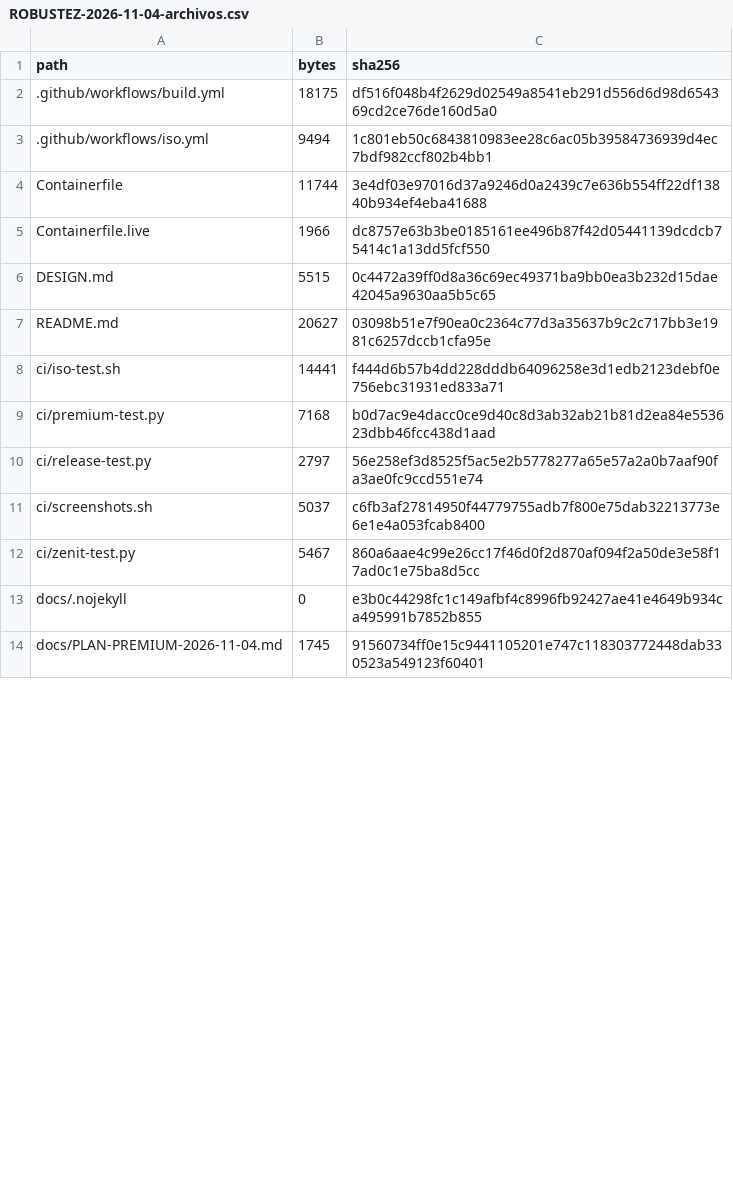
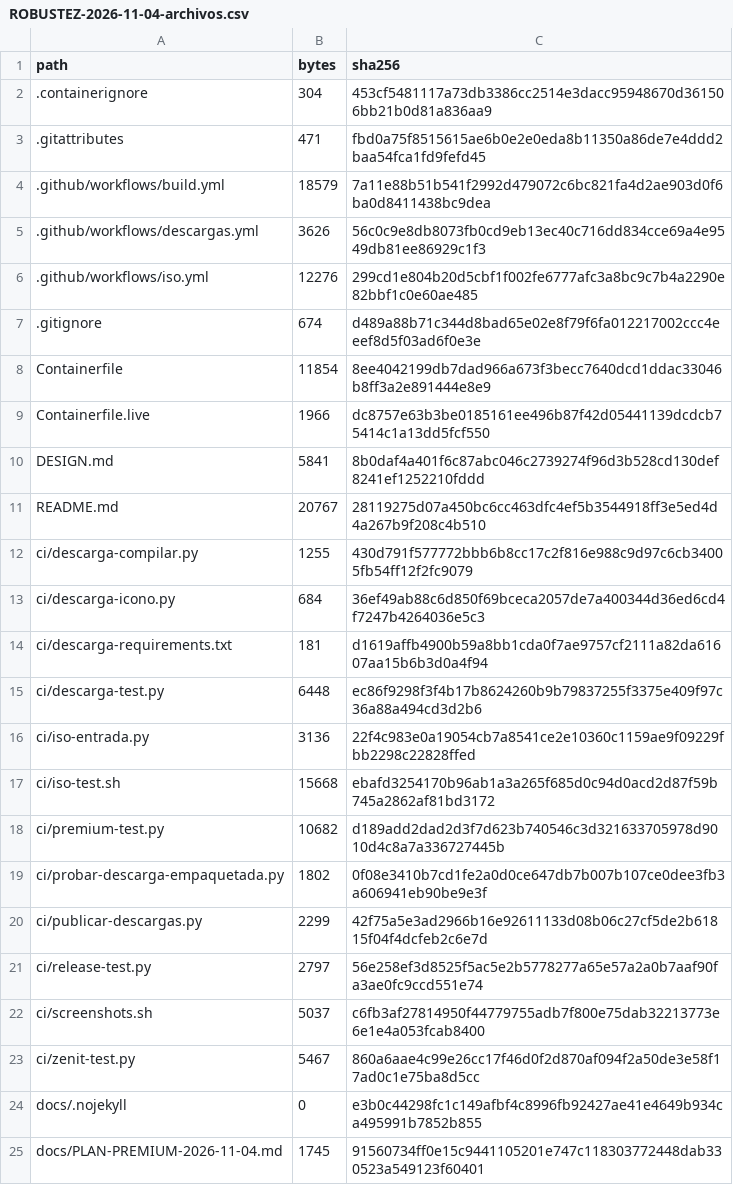
Before and after one commit to bernaljeanp/antu-os, a CSV file: docs/ROBUSTEZ-2026-11-04-archivos.csv, drawn as a sheet; only a part is shown; the diff covers the shown part only.

Commit message:
docs: registrar la ISO y descarga pública verificadas [skip ci]

```diff
--- a/docs/ROBUSTEZ-2026-11-04-archivos.csv
+++ b/docs/ROBUSTEZ-2026-11-04-archivos.csv
@@ -1,10 +1,21 @@
 path,bytes,sha256
-.github/workflows/build.yml,18175,df516f048b4f2629d02549a8541eb291d556d6d98d654369cd2ce76de160d5a0
-.github/workflows/iso.yml,9494,1c801eb50c6843810983ee28c6ac05b39584736939d4ec7bdf982ccf802b4bb1
-Containerfile,11744,3e4df03e97016d37a9246d0a2439c7e636b554ff22df13840b934ef4eba41688
+.containerignore,304,453cf5481117a73db3386cc2514e3dacc95948670d361506bb21b0d81a836aa9
+.gitattributes,471,fbd0a75f8515615ae6b0e2e0eda8b11350a86de7e4ddd2baa54fca1fd9fefd45
+.github/workflows/build.yml,18579,7a11e88b51b541f2992d479072c6bc821fa4d2ae903d0f6ba0d8411438bc9dea
+.github/workflows/descargas.yml,3626,56c0c9e8db8073fb0cd9eb13ec40c716dd834cce69a4e9549db81ee86929c1f3
+.github/workflows/iso.yml,12276,299cd1e804b20d5cbf1f002fe6777afc3a8bc9c7b4a2290e82bbf1c0e60ae485
+.gitignore,674,d489a88b71c344d8bad65e02e8f79f6fa012217002ccc4eeef8d5f03ad6f0e3e
+Containerfile,11854,8ee4042199db7dad966a673f3becc7640dcd1ddac33046b8ff3a2e891444e8e9
 Containerfile.live,1966,dc8757e63b3be0185161ee496b87f42d05441139dcdcb75414c1a13dd5fcf550
-DESIGN.md,5515,0c4472a39ff0d8a36c69ec49371ba9bb0ea3b232d15dae42045a9630aa5b5c65
-README.md,20627,03098b51e7f90ea0c2364c77d3a35637b9c2c717bb3e1981c6257dccb1cfa95e
-ci/iso-test.sh,14441,f444d6b57b4dd228dddb64096258e3d1edb2123debf0e756ebc31931ed833a71
-ci/premium-test.py,7168,b0d7ac9e4dacc0ce9d40c8d3ab32ab21b81d2ea84e553623dbb46fcc438d1aad
+DESIGN.md,5841,8b0daf4a401f6c87abc046c2739274f96d3b528cd130def8241ef1252210fddd
+README.md,20767,28119275d07a450bc6cc463dfc4ef5b3544918ff3e5ed4d4a267b9f208c4b510
+ci/descarga-compilar.py,1255,430d791f577772bbb6b8cc17c2f816e988c9d97c6cb34005fb54ff12f2fc9079
+ci/descarga-icono.py,684,36ef49ab88c6d850f69bceca2057de7a400344d36ed6cd4f7247b4264036e5c3
+ci/descarga-requirements.txt,181,d1619affb4900b59a8bb1cda0f7ae9757cf2111a82da61607aa15b6b3d0a4f94
+ci/descarga-test.py,6448,ec86f9298f3f4b17b8624260b9b79837255f3375e409f97c36a88a494cd3d2b6
+ci/iso-entrada.py,3136,22f4c983e0a19054cb7a8541ce2e10360c1159ae9f09229fbb2298c22828ffed
+ci/iso-test.sh,15668,ebafd3254170b96ab1a3a265f685d0c94d0acd2d87f59b745a2862af81bd3172
+ci/premium-test.py,10682,d189add2dad2d3f7d623b740546c3d321633705978d9010d4c8a7a336727445b
+ci/probar-descarga-empaquetada.py,1802,0f08e3410b7cd1fe2a0d0ce647db7b007b107ce0dee3fb3a606941eb90be9e3f
+ci/publicar-descargas.py,2299,42f75a5e3ad2966b16e92611133d08b06c27cf5de2b61815f04f4dcfeb2c6e7d
 ci/release-test.py,2797,56e258ef3d8525f5ac5e2b5778277a65e57a2a0b7aaf90fa3ae0fc9ccd551e74
```
Also changed, not shown: 2 added rows and 24 edited cells elsewhere in this file, 3 other files.
